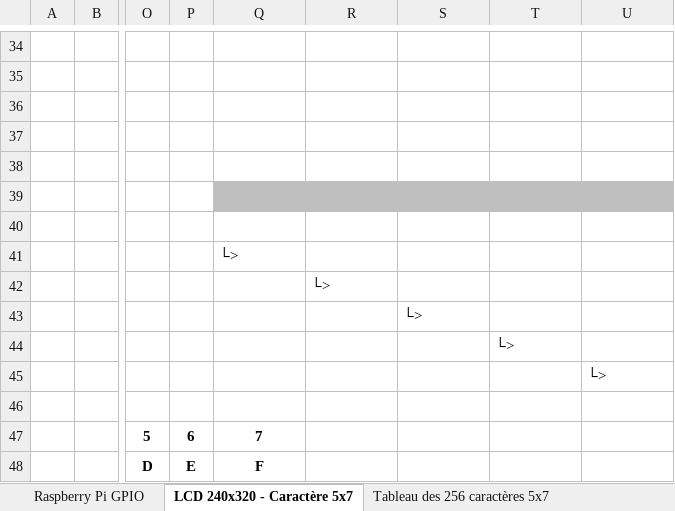
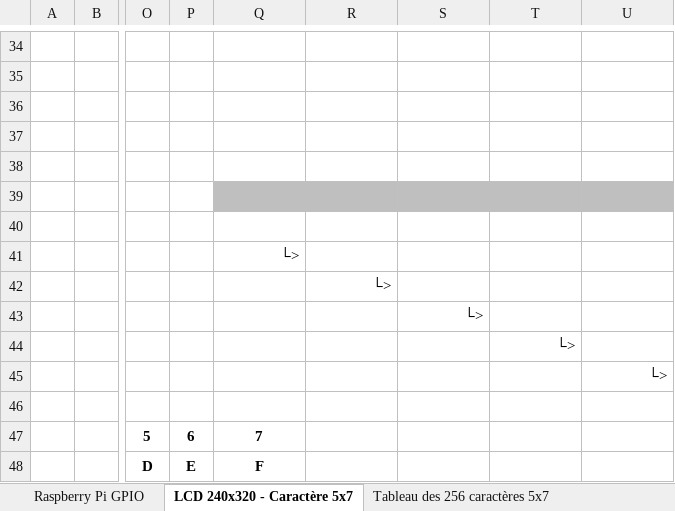
Before and after one commit to Emmanuel-NIATI/MFP2022, an Excel workbook: DisplayFont/doc/UWP Horloge - Version 100.xlsx, sheet LCD 240x320 - Caractère 5x7, drawn as a sheet; only a part is shown, gaps mark what is left out; values as stored, in another font and other column widths than the file's, no borders; 1 other sheet too large or unreadable and not compared; the diff names each change by its address in the sheet, - before the commit and + after, or states it on an @@ line.

Commit message:
V100 : Initialisation du projet

```diff
--- a/DisplayFont/doc/UWP Horloge - Version 100.xlsx (sheet LCD 240x320 - Caractère 5x7)
+++ b/DisplayFont/doc/UWP Horloge - Version 100.xlsx (sheet LCD 240x320 - Caractère 5x7)
-Q41 alignment: left
+Q41 alignment: right
-R42 alignment: left
+R42 alignment: right
-S43 alignment: left
+S43 alignment: right
-T44 alignment: left
+T44 alignment: right
-U45 alignment: left
+U45 alignment: right
```
